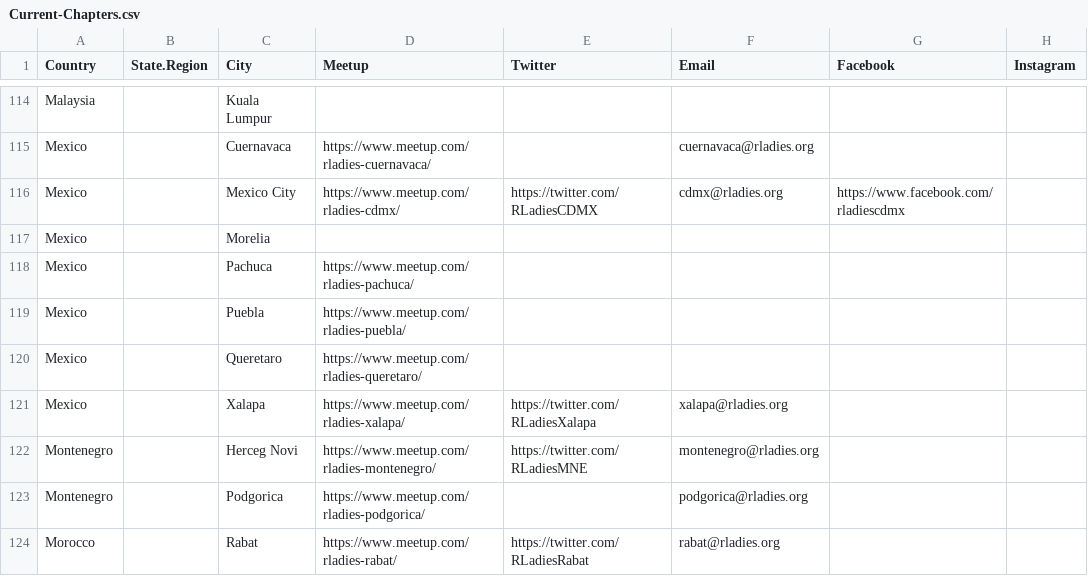
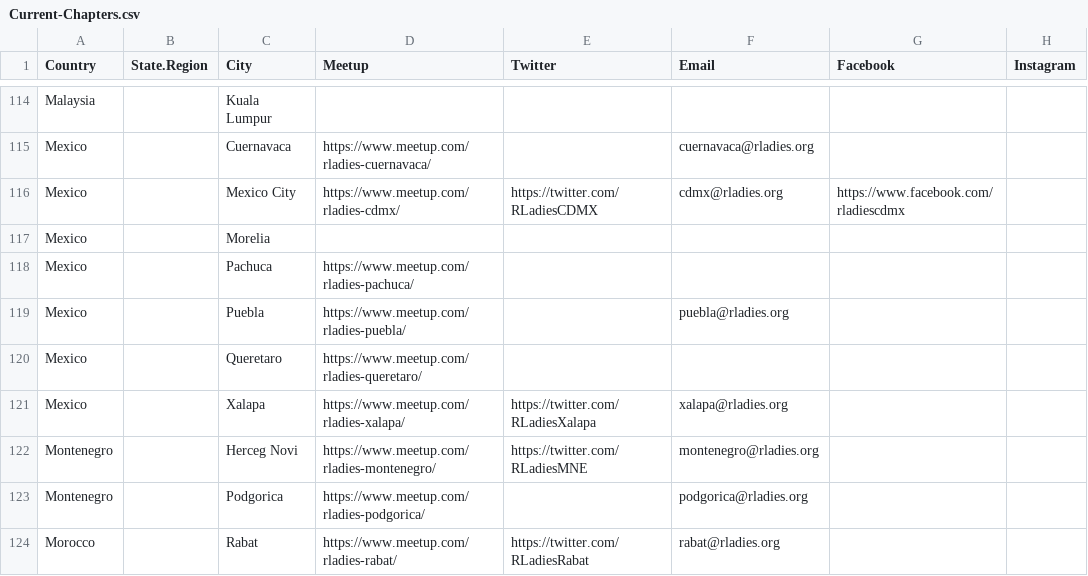
Before and after one commit to rladies/starter-kit, a CSV file: Current-Chapters.csv, drawn as a sheet; only a part is shown, gaps mark what is left out; the diff names each change by its address in the sheet, - before the commit and + after, or states it on an @@ line.

Commit message:
Fixed issue with conflict in PR: Add puebla@rladies.org #136

```diff
--- a/Current-Chapters.csv
+++ b/Current-Chapters.csv
-F119 (Email): (empty)
+F119 (Email): puebla@rladies.org
```
